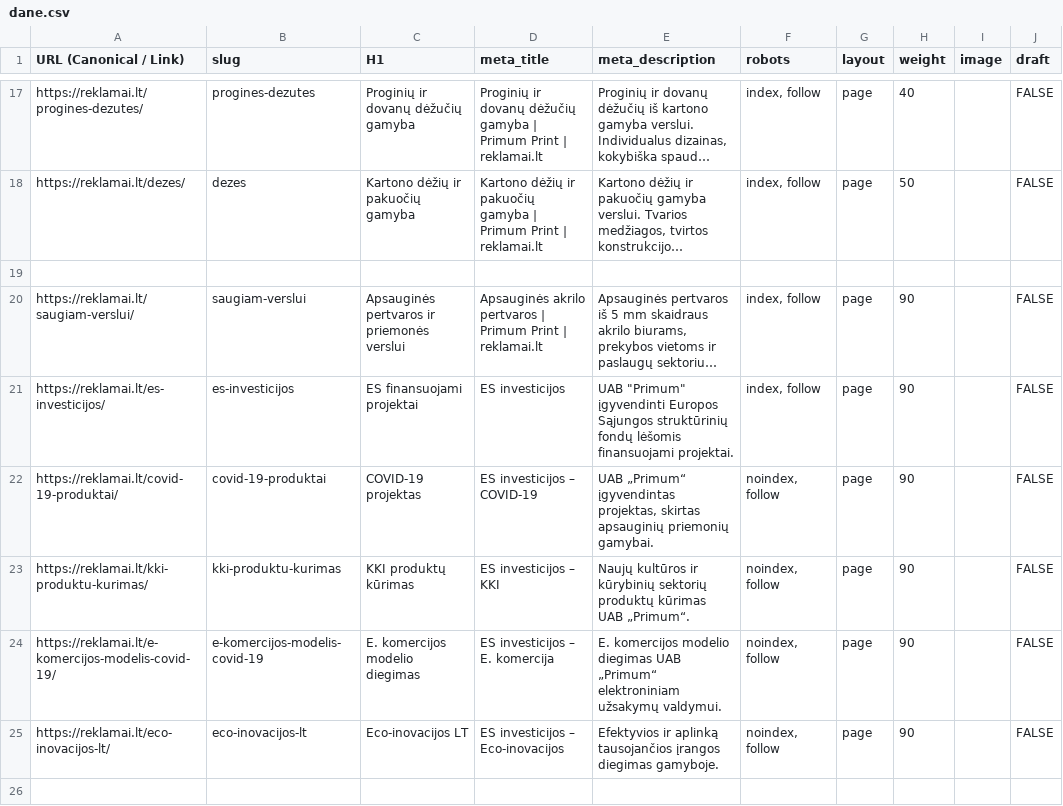
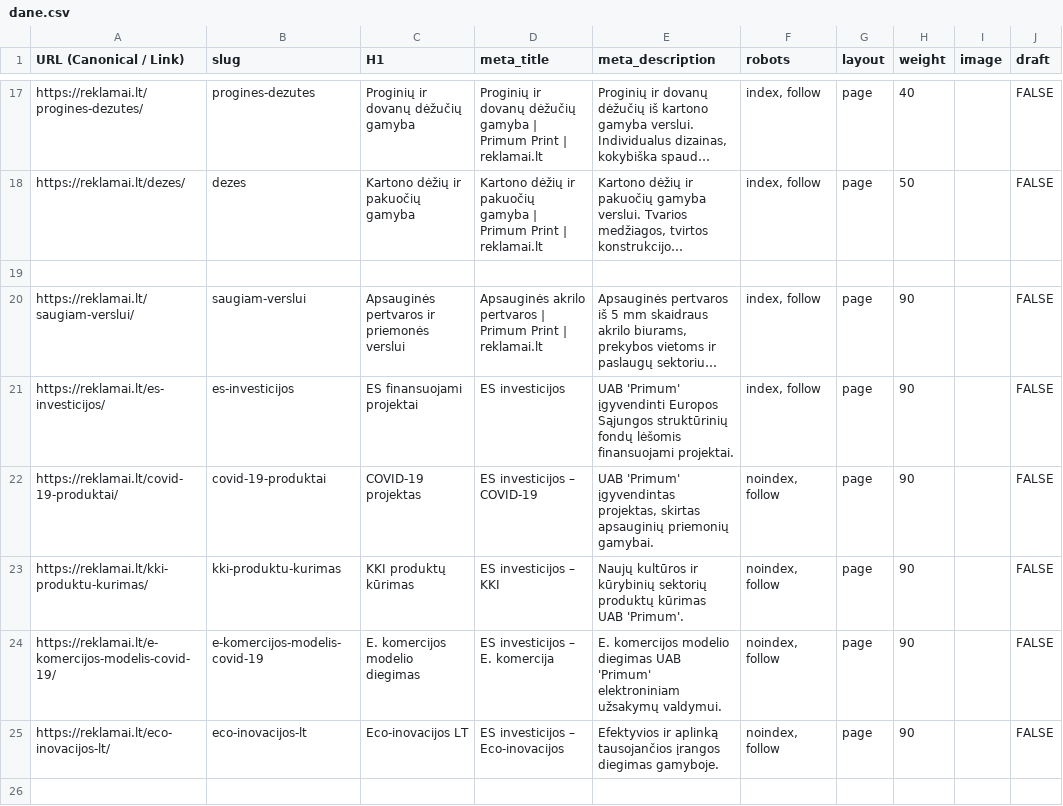
Before and after one commit to reklamailt/reklamai.lt, a CSV file: dane.csv, drawn as a sheet; only a part is shown, gaps mark what is left out; long unchanged cells end in …; the diff names each change by its address in the sheet, - before the commit and + after, or states it on an @@ line.

Commit message:
Fix quotes in dane.csv and regenerate markdown files

```diff
--- a/dane.csv
+++ b/dane.csv
-E21 (meta_description): UAB "Primum" įgyvendinti Europos…
+E21 (meta_description): UAB 'Primum' įgyvendinti Europos…
-E22 (meta_description): UAB „Primum“ įgyvendintas projektas,…
+E22 (meta_description): UAB 'Primum' įgyvendintas projektas,…
-E23 (meta_description): …kūrimas UAB „Primum“.
+E23 (meta_description): …kūrimas UAB 'Primum'.
-E24 (meta_description): …diegimas UAB „Primum“ elektroniniam užsakymų…
+E24 (meta_description): …diegimas UAB 'Primum' elektroniniam užsakymų…
```
Also changed, not shown: 5 other files.
